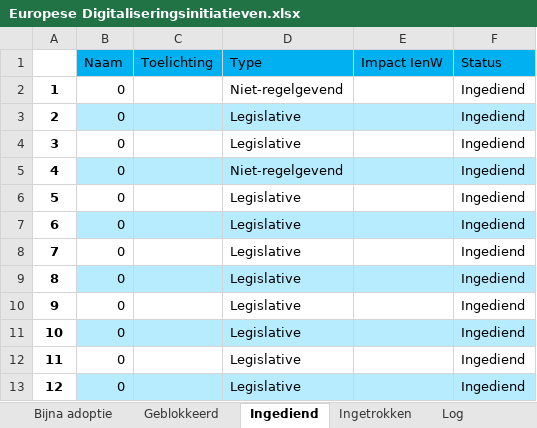
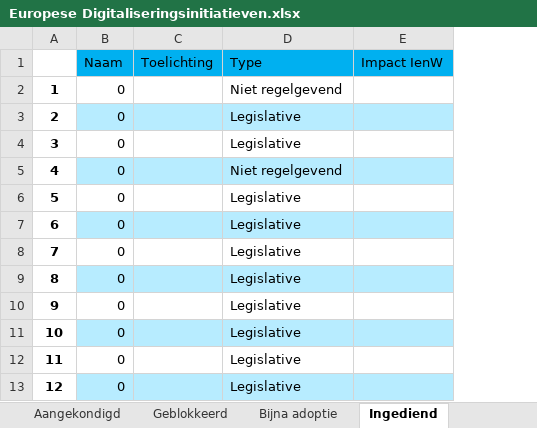
Before and after one commit to himayla/eu_scraper, an Excel workbook: output/Europese Digitaliseringsinitiatieven.xlsx, sheet Ingediend, drawn as a sheet; values as stored, in another font and other column widths than the file's, no borders; the diff names each change by its address in the sheet, - before the commit and + after, or states it on an @@ line.

```diff
--- a/output/Europese Digitaliseringsinitiatieven.xlsx (sheet Ingediend)
+++ b/output/Europese Digitaliseringsinitiatieven.xlsx (sheet Ingediend)
@@ sheet tab order changed: Aangekondigd | Geblokkeerd | Bijna adoptie | Ingediend @@
-column F (Status), rows 2-13: all Ingediend
-D2 (Type): Niet-regelgevend
+D2 (Type): Niet regelgevend
-D5 (Type): Niet-regelgevend
+D5 (Type): Niet regelgevend
```
Also changed, not shown: sheet Alle initiatieven, sheet Log, sheet Aangekondigd, sheet Aangenomen of Voltooid, sheet Geblokkeerd, sheet Ingetrokken, 1 more sheet, 4 other files.
